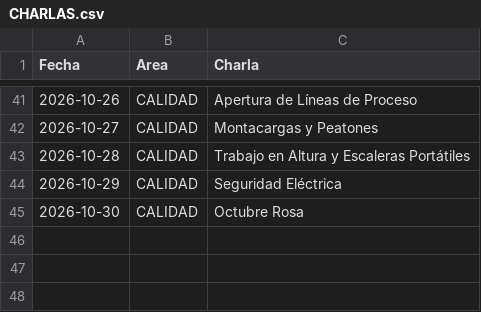
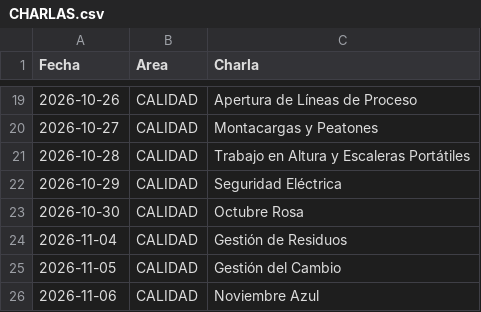
Before and after one commit to steff-1804/registro-asistencia-flask, a CSV file: CHARLAS.csv, drawn as a sheet; only a part is shown, gaps mark what is left out; the diff covers the shown part only.

```diff
--- a/CHARLAS.csv
+++ b/CHARLAS.csv
@@ -45 +23,4 @@ Fecha,Area,Charla
 2026-10-30,CALIDAD,Octubre Rosa
+2026-11-04,CALIDAD,Gestión de Residuos
+2026-11-05,CALIDAD,Gestión del Cambio
+2026-11-06,CALIDAD,Noviembre Azul
```
Also changed, not shown: 22 removed rows elsewhere in this file.
